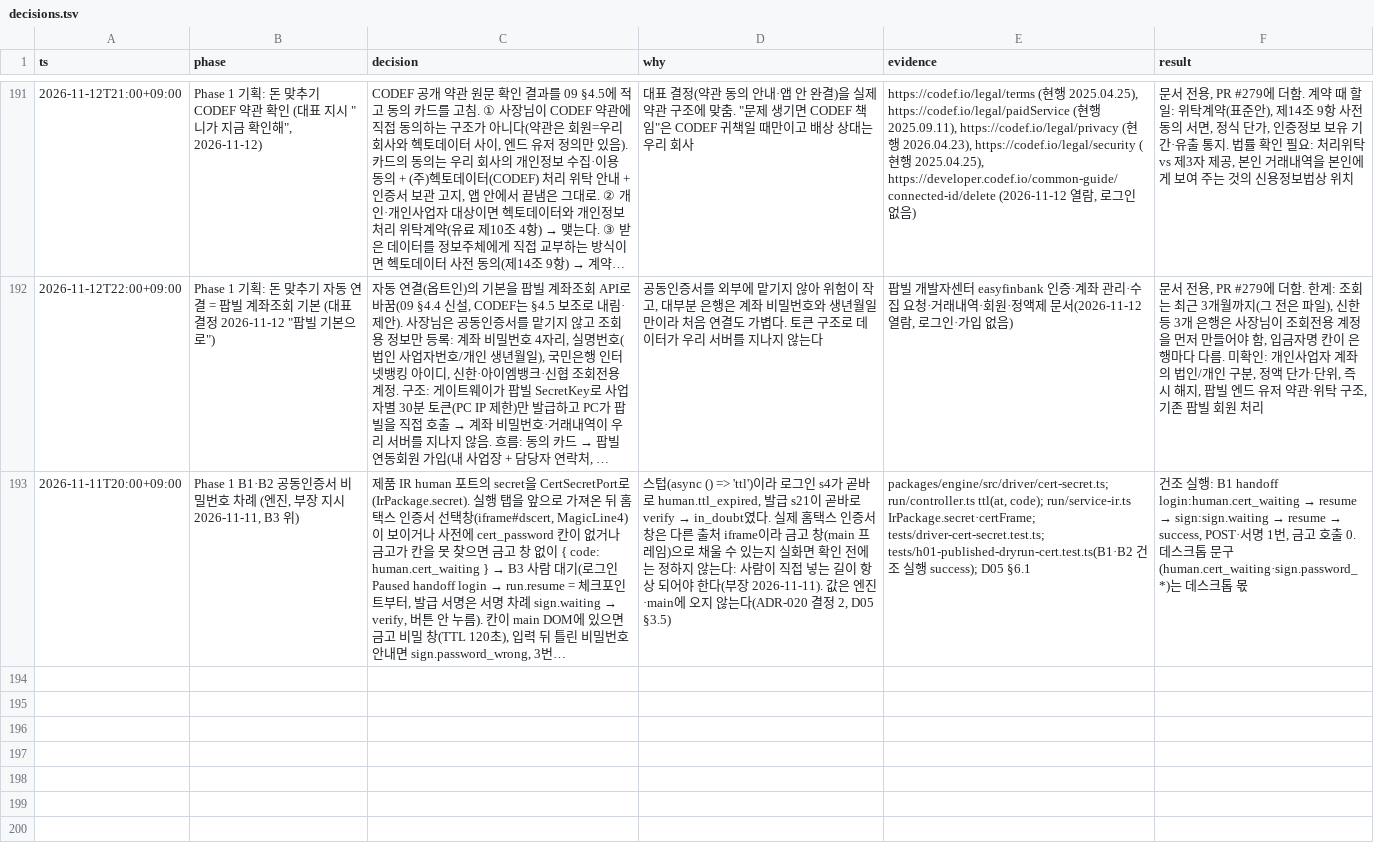
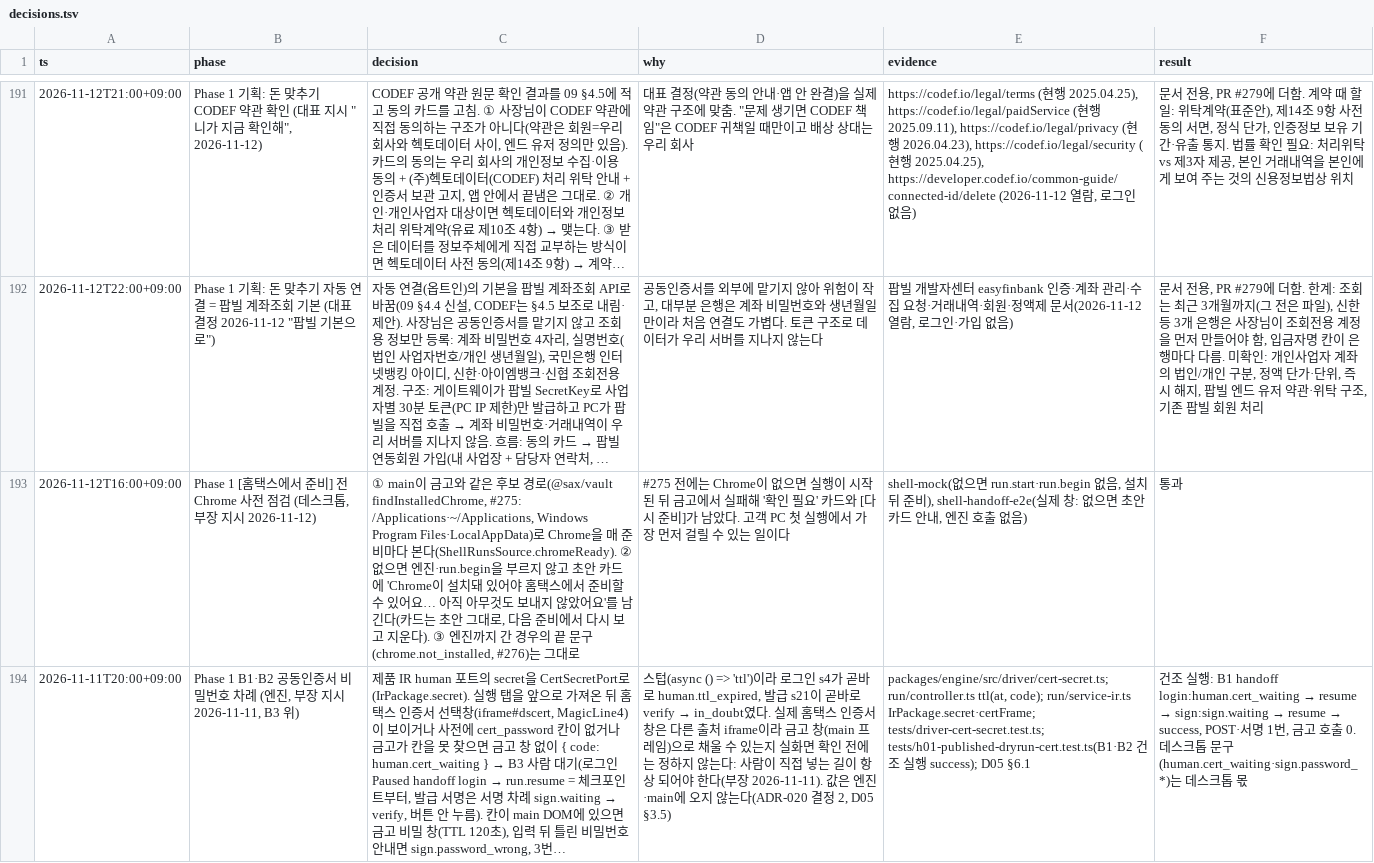
Before and after one commit to LAF-labs/tex, a TSV file: poc/reports/decisions.tsv, drawn as a sheet; only a part is shown, gaps mark what is left out; long unchanged cells end in …; the diff names each change by its address in the sheet, - before the commit and + after, or states it on an @@ line.

```diff
--- a/poc/reports/decisions.tsv
+++ b/poc/reports/decisions.tsv
+row 193: 2026-11-12T16:00+09:00 | Phase 1 [홈택스에서 준비] 전 Chrome 사전 점검 (데스크톱, 부장 지시 2026-11-12) | ① main이 금고와 같은 후보 경로(@sax/vault findInstalledChrome, #275: /Applications·~/Applications, Windows Program Files·LocalAppData)로 Chrome을 매 준비마다 본다(ShellRunsSource.chromeReady). ② 없으면 엔진·run.begin을 부르지 않고 초안 카드에 'Chrome이 설치돼 있어야 홈택스에서 준비할 수 있어요… 아직 아무것도 보내지 않았어요'를 남긴다(카드는 초안 그대로, 다음 준비에서 다시 보고 지운다). ③ 엔진까지 간 경우의 끝 문구(chrome.not_installed, #276)는 그대로 | #275 전에는 Chrome이 없으면 실행이 시작된 뒤 금고에서 실패해 '확인 필요' 카드와 [다시 준비]가 남았다. 고객 PC 첫 실행에서 가장 먼저 걸릴 수 있는 일이다 | shell-mock(없으면 run.start·run.begin 없음, 설치 뒤 준비), shell-handoff-e2e(실제 창: 없으면 초안 카드 안내, 엔진 호출 없음) | 통과
```
Also changed, not shown: 7 other files.
